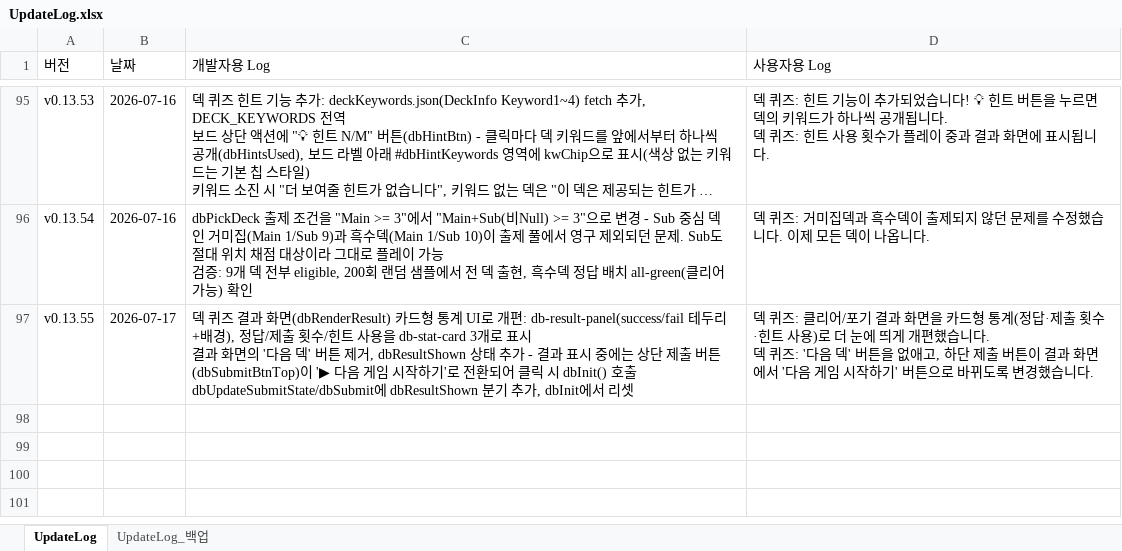
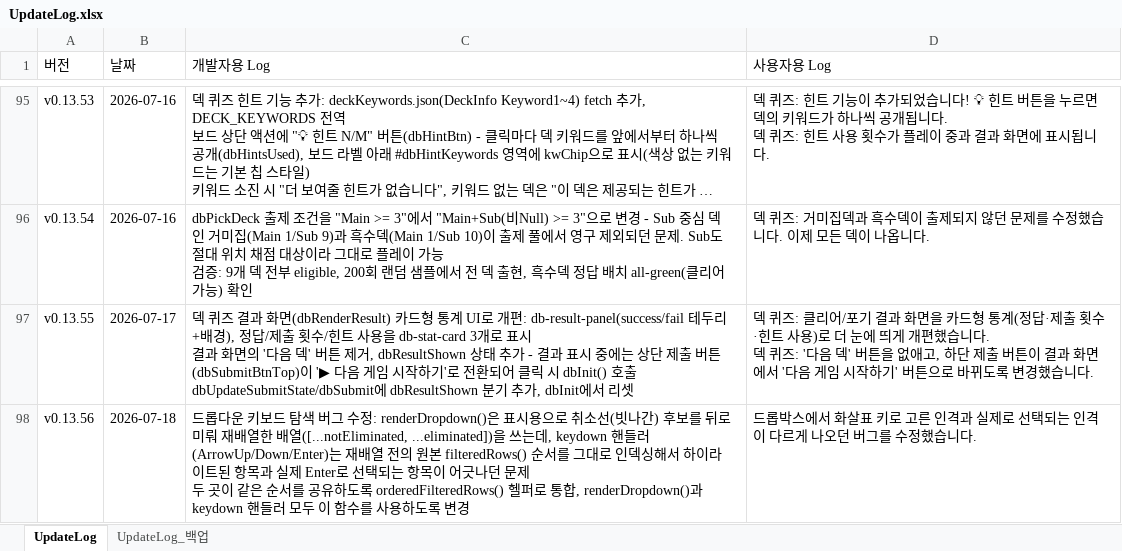
Before and after one commit to ilyoon98/limquiz, an Excel workbook: UpdateLog.xlsx, sheet UpdateLog, drawn as a sheet; only a part is shown, gaps mark what is left out; long unchanged cells end in …; values as stored, in another font and other column widths than the file's, no borders; ↵ is a line break in a cell; the diff names each change by its address in the sheet, - before the commit and + after, or states it on an @@ line.

```diff
--- a/UpdateLog.xlsx (sheet UpdateLog)
+++ b/UpdateLog.xlsx (sheet UpdateLog)
+row 98: v0.13.56 | 2026-07-18 | 드롭다운 키보드 탐색 버그 수정: renderDropdown()은 표시용으로 취소선(빗나간) 후보를 뒤로 미뤄 재배열한 배열([...notEliminated, ...eliminated])을 쓰는데, keydown 핸들러(ArrowUp/Down/Enter)는 재배열 전의 원본 filteredRows() 순서를 그대로 인덱싱해서 하이라이트된 항목과 실제 Enter로 선택되는 항목이 어긋나던 문제 ↵ 두 곳이 같은 순서를 공유하도록 orderedFilteredRows() 헬퍼로 통합, renderDropdown()과 keydown 핸들러 모두 이 함수를 사용하도록 변경 | 드롭박스에서 화살표 키로 고른 인격과 실제로 선택되는 인격이 다르게 나오던 버그를 수정했습니다.
```
Also changed, not shown: 1 other file.
